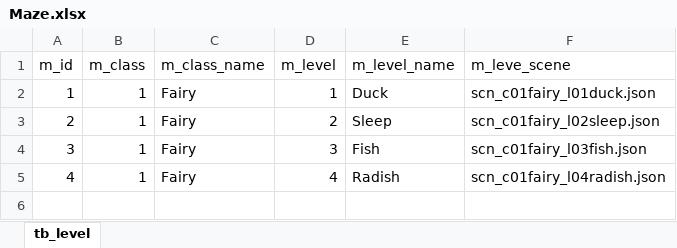
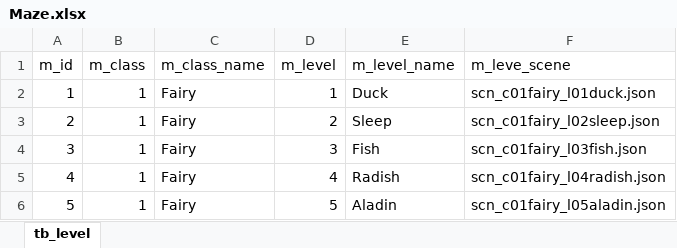
Before and after one commit to Diggerlab/maze, an Excel workbook: maze-ccs/Data/Maze.xlsx, sheet tb_level, drawn as a sheet; values as stored, in another font and other column widths than the file's, no borders; the diff names each change by its address in the sheet, - before the commit and + after, or states it on an @@ line.

```diff
--- a/maze-ccs/Data/Maze.xlsx (sheet tb_level)
+++ b/maze-ccs/Data/Maze.xlsx (sheet tb_level)
+row 6: 5 | 1 | Fairy | 5 | Aladin | scn_c01fairy_l05aladin.json
```
Also changed, not shown: 58 other files.
